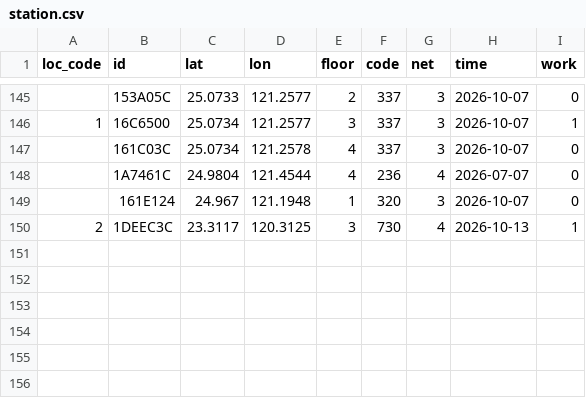
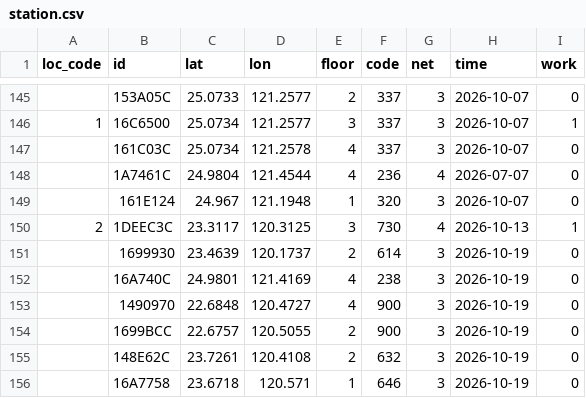
Before and after one commit to ExpTechTW/API, a CSV file: resource/station.csv, drawn as a sheet; only a part is shown, gaps mark what is left out.

Commit message:
fix: station
新增
樹林
虎尾
古坑
東石
屏東*2

```diff
--- a/resource/station.csv
+++ b/resource/station.csv
@@ -150 +150,7 @@ loc_code,id,lat,lon,floor,code,net,time,work
 2,1DEEC3C,23.3117,120.3125,3,730,4,2026-10-13,1
+,1699930,23.4639,120.1737,2,614,3,2026-10-19,0
+,16A740C,24.9801,121.4169,4,238,3,2026-10-19,0
+,1490970,22.6848,120.4727,4,900,3,2026-10-19,0
+,1699BCC,22.6757,120.5055,2,900,3,2026-10-19,0
+,148E62C,23.7261,120.4108,2,632,3,2026-10-19,0
+,16A7758,23.6718,120.571,1,646,3,2026-10-19,0
```
Also changed, not shown: resource/station-dev.csv.
